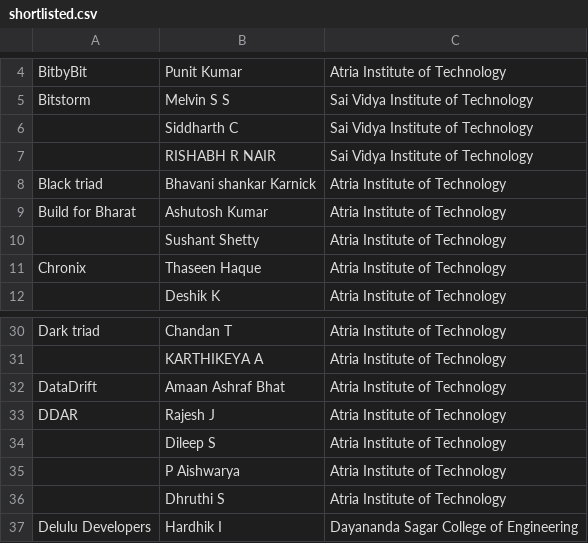
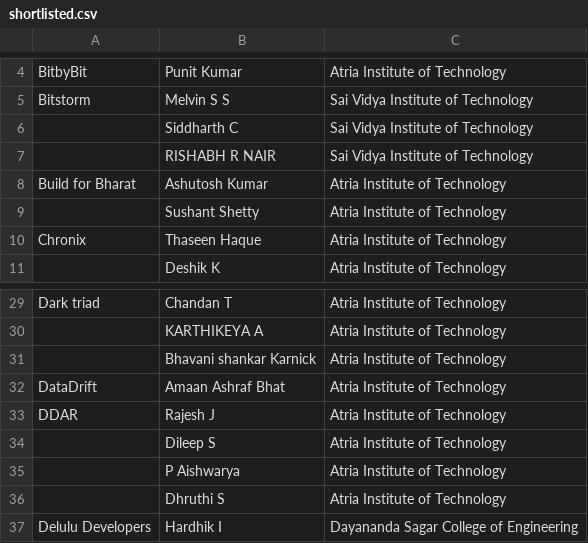
Before and after one commit to AWSSBGAtria/hacktoberfest, a CSV file: public/shortlisted.csv, drawn as a sheet; only a part is shown, gaps mark what is left out.

Commit message:
Merge Black triad into Dark triad and follow the FINAL sheet path

```diff
--- a/public/shortlisted.csv
+++ b/public/shortlisted.csv
@@ -7,3 +7,2 @@ Bitstorm,Melvin S S,Sai Vidya Institute of Technology
 ,RISHABH R NAIR,Sai Vidya Institute of Technology
-Black triad,Bhavani shankar Karnick,Atria Institute of Technology
 Build for Bharat,Ashutosh Kumar,Atria Institute of Technology
@@ -31,2 +30,3 @@ Dark triad,Chandan T,Atria Institute of Technology
 ,KARTHIKEYA A,Atria Institute of Technology
+,Bhavani shankar Karnick,Atria Institute of Technology
 DataDrift,Amaan Ashraf Bhat,Atria Institute of Technology
```
Also changed, not shown: 2 other files.
